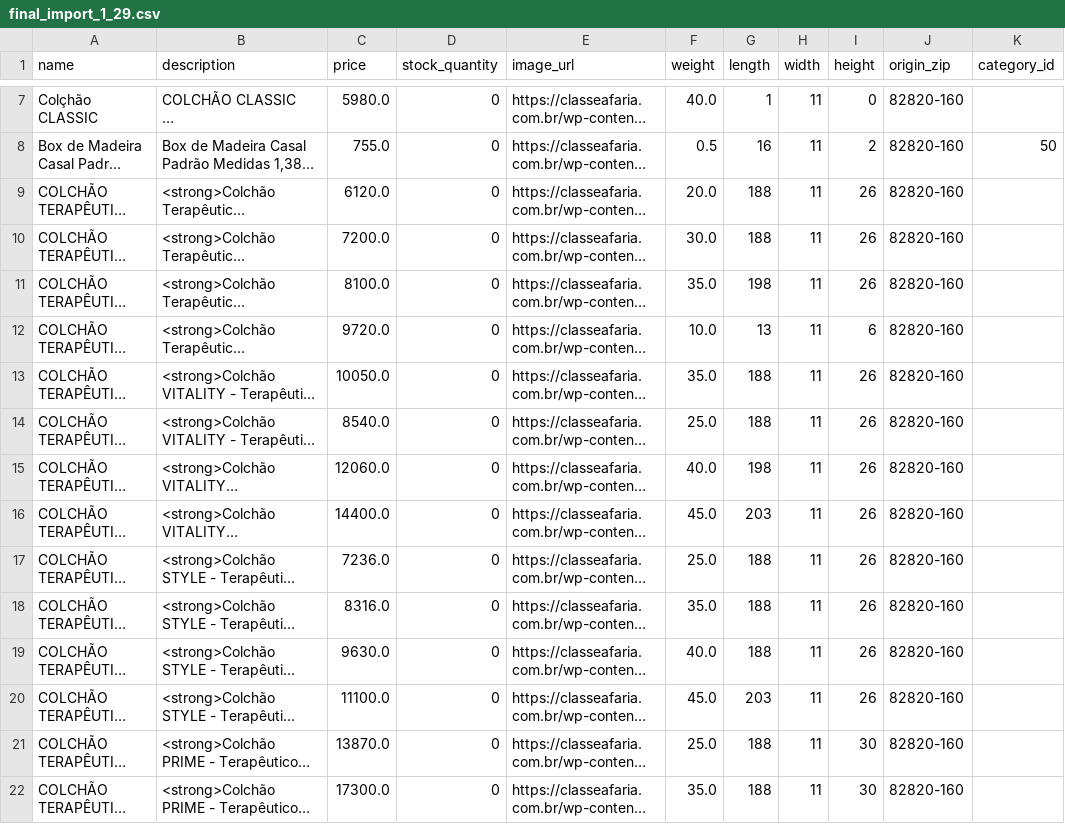
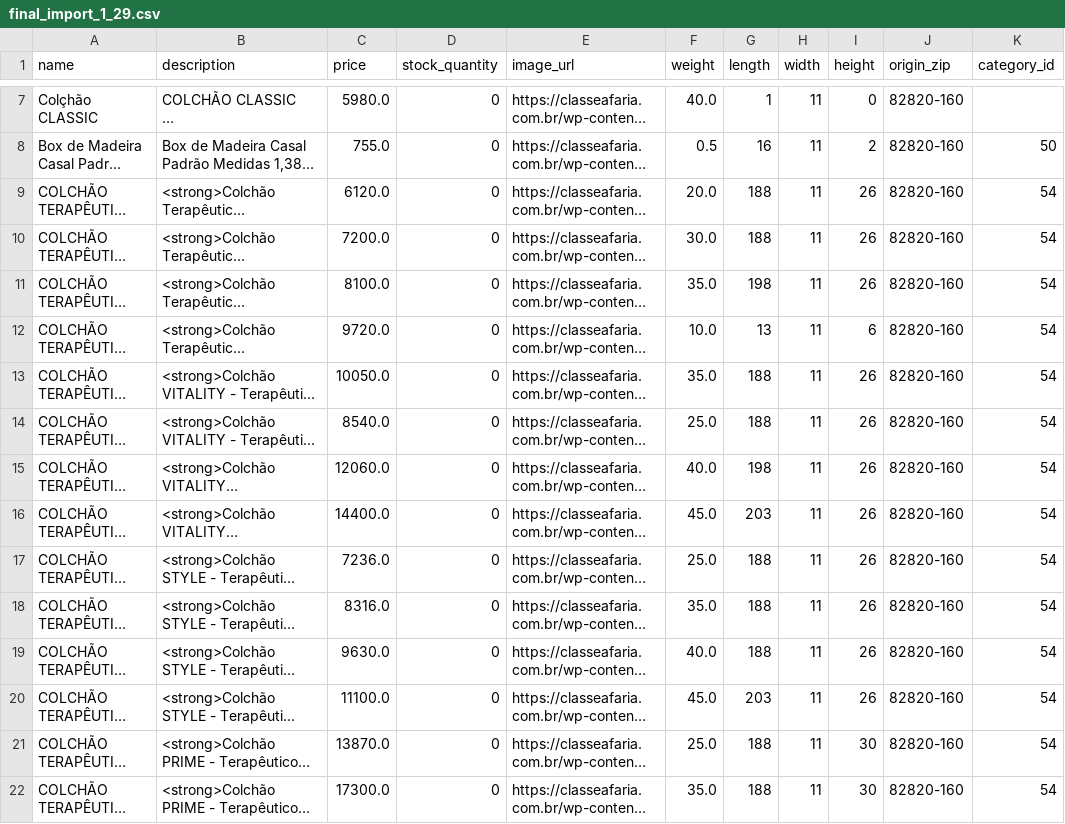
Before and after one commit to p4dmidia/classea, a CSV file: final_import_1_29.csv, drawn as a sheet; only a part is shown, gaps mark what is left out; long unchanged cells end in …; the diff covers the shown part only; the diff names each change by its address in the sheet, - before the commit and + after, or states it on an @@ line.

```diff
--- a/final_import_1_29.csv
+++ b/final_import_1_29.csv
-K9:K22 (category_id): (empty)
+K9:K22 (category_id): 54
```
Also changed, not shown: 76 edited cells elsewhere in this file, 5 other files.
